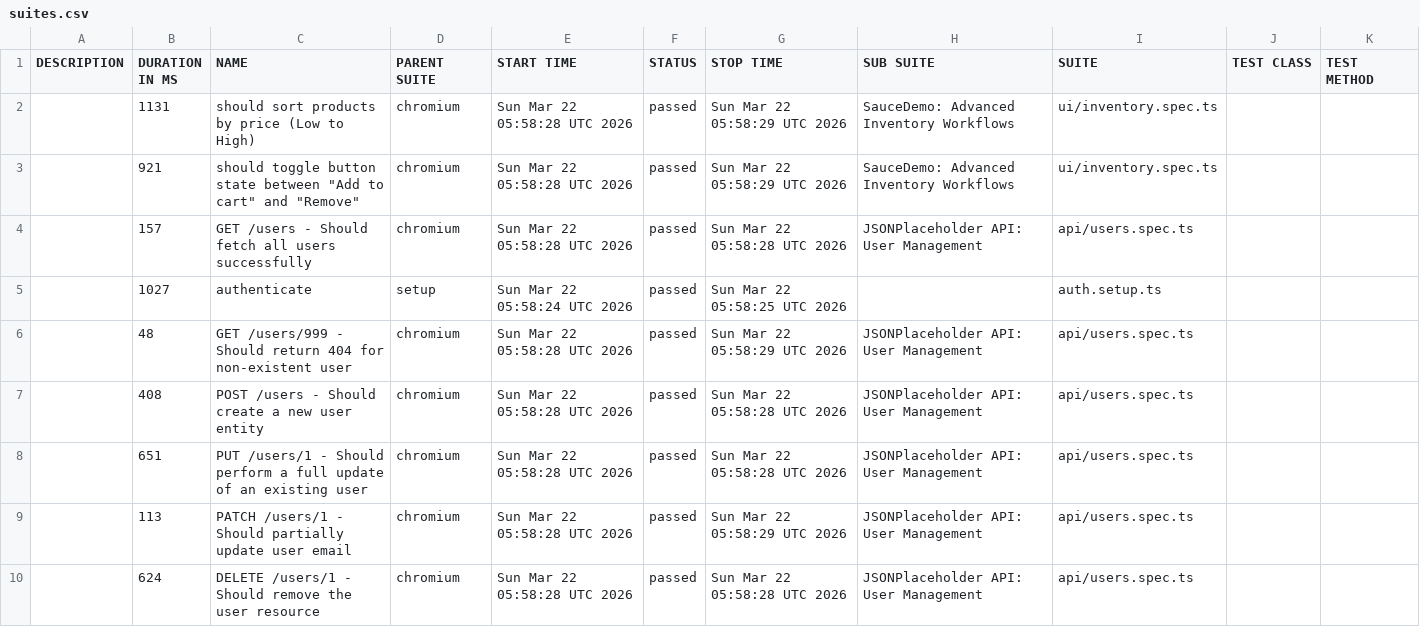
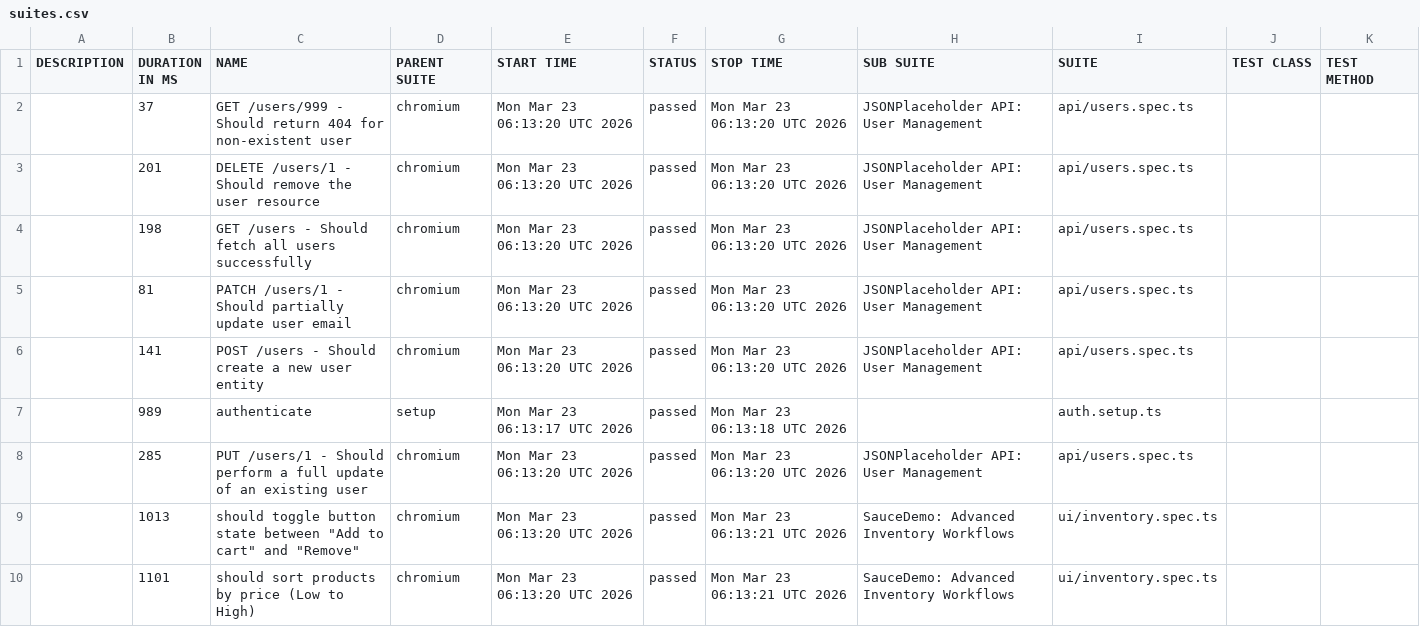
Before and after one commit to QAhmet1/soucedemo_playwright, a CSV file: data/suites.csv, drawn as a sheet.

```diff
--- a/data/suites.csv
+++ b/data/suites.csv
@@ -1,10 +1,10 @@
 "DESCRIPTION","DURATION IN MS","NAME","PARENT SUITE","START TIME","STATUS","STOP TIME","SUB SUITE","SUITE","TEST CLASS","TEST METHOD"
-"","1131","should sort products by price (Low to High)","chromium","Sun Mar 22 05:58:28 UTC 2026","passed","Sun Mar 22 05:58:29 UTC 2026","SauceDemo: Advanced Inventory Workflows","ui/inventory.spec.ts","",""
-"","921","should toggle button state between ""Add to cart"" and ""Remove""","chromium","Sun Mar 22 05:58:28 UTC 2026","passed","Sun Mar 22 05:58:29 UTC 2026","SauceDemo: Advanced Inventory Workflows","ui/inventory.spec.ts","",""
-"","157","GET /users - Should fetch all users successfully","chromium","Sun Mar 22 05:58:28 UTC 2026","passed","Sun Mar 22 05:58:28 UTC 2026","JSONPlaceholder API: User Management","api/users.spec.ts","",""
-"","1027","authenticate","setup","Sun Mar 22 05:58:24 UTC 2026","passed","Sun Mar 22 05:58:25 UTC 2026","","auth.setup.ts","",""
-"","48","GET /users/999 - Should return 404 for non-existent user","chromium","Sun Mar 22 05:58:28 UTC 2026","passed","Sun Mar 22 05:58:29 UTC 2026","JSONPlaceholder API: User Management","api/users.spec.ts","",""
-"","408","POST /users - Should create a new user entity","chromium","Sun Mar 22 05:58:28 UTC 2026","passed","Sun Mar 22 05:58:28 UTC 2026","JSONPlaceholder API: User Management","api/users.spec.ts","",""
-"","651","PUT /users/1 - Should perform a full update of an existing user","chromium","Sun Mar 22 05:58:28 UTC 2026","passed","Sun Mar 22 05:58:28 UTC 2026","JSONPlaceholder API: User Management","api/users.spec.ts","",""
-"","113","PATCH /users/1 - Should partially update user email","chromium","Sun Mar 22 05:58:28 UTC 2026","passed","Sun Mar 22 05:58:29 UTC 2026","JSONPlaceholder API: User Management","api/users.spec.ts","",""
-"","624","DELETE /users/1 - Should remove the user resource","chromium","Sun Mar 22 05:58:28 UTC 2026","passed","Sun Mar 22 05:58:28 UTC 2026","JSONPlaceholder API: User Management","api/users.spec.ts","",""
+"","37","GET /users/999 - Should return 404 for non-existent user","chromium","Mon Mar 23 06:13:20 UTC 2026","passed","Mon Mar 23 06:13:20 UTC 2026","JSONPlaceholder API: User Management","api/users.spec.ts","",""
+"","201","DELETE /users/1 - Should remove the user resource","chromium","Mon Mar 23 06:13:20 UTC 2026","passed","Mon Mar 23 06:13:20 UTC 2026","JSONPlaceholder API: User Management","api/users.spec.ts","",""
+"","198","GET /users - Should fetch all users successfully","chromium","Mon Mar 23 06:13:20 UTC 2026","passed","Mon Mar 23 06:13:20 UTC 2026","JSONPlaceholder API: User Management","api/users.spec.ts","",""
+"","81","PATCH /users/1 - Should partially update user email","chromium","Mon Mar 23 06:13:20 UTC 2026","passed","Mon Mar 23 06:13:20 UTC 2026","JSONPlaceholder API: User Management","api/users.spec.ts","",""
+"","141","POST /users - Should create a new user entity","chromium","Mon Mar 23 06:13:20 UTC 2026","passed","Mon Mar 23 06:13:20 UTC 2026","JSONPlaceholder API: User Management","api/users.spec.ts","",""
+"","989","authenticate","setup","Mon Mar 23 06:13:17 UTC 2026","passed","Mon Mar 23 06:13:18 UTC 2026","","auth.setup.ts","",""
+"","285","PUT /users/1 - Should perform a full update of an existing user","chromium","Mon Mar 23 06:13:20 UTC 2026","passed","Mon Mar 23 06:13:20 UTC 2026","JSONPlaceholder API: User Management","api/users.spec.ts","",""
+"","1013","should toggle button state between ""Add to cart"" and ""Remove""","chromium","Mon Mar 23 06:13:20 UTC 2026","passed","Mon Mar 23 06:13:21 UTC 2026","SauceDemo: Advanced Inventory Workflows","ui/inventory.spec.ts","",""
+"","1101","should sort products by price (Low to High)","chromium","Mon Mar 23 06:13:20 UTC 2026","passed","Mon Mar 23 06:13:21 UTC 2026","SauceDemo: Advanced Inventory Workflows","ui/inventory.spec.ts","",""
```
Also changed, not shown: 39 other files.
